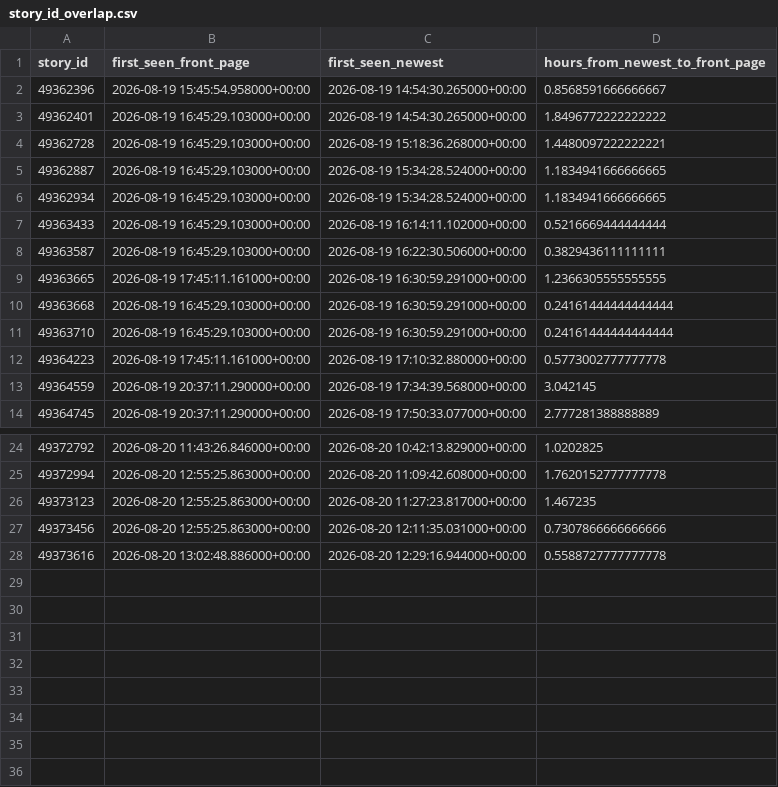
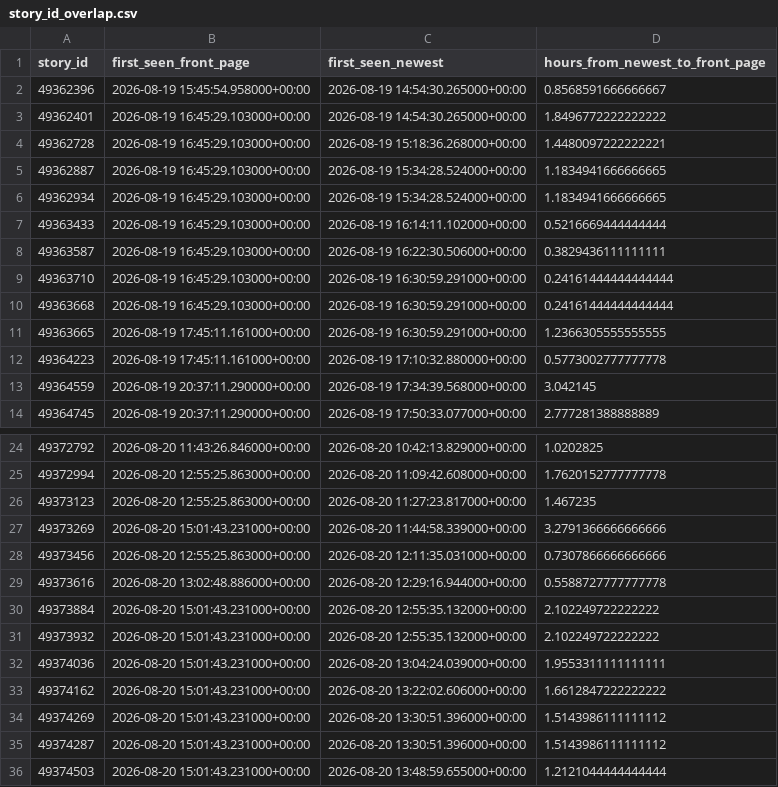
Before and after one commit to jiyajain23/scraper-virality-forensics, a CSV file: data/processed/story_id_overlap.csv, drawn as a sheet; only a part is shown, gaps mark what is left out.

```diff
--- a/data/processed/story_id_overlap.csv
+++ b/data/processed/story_id_overlap.csv
@@ -8,5 +8,5 @@ story_id,first_seen_front_page,first_seen_newest,hours_from_newest_to_front_page
 49363587,2026-08-19 16:45:29.103000+00:00,2026-08-19 16:22:30.506000+00:00,0.3829436111111111
+49363710,2026-08-19 16:45:29.103000+00:00,2026-08-19 16:30:59.291000+00:00,0.24161444444444444
+49363668,2026-08-19 16:45:29.103000+00:00,2026-08-19 16:30:59.291000+00:00,0.24161444444444444
 49363665,2026-08-19 17:45:11.161000+00:00,2026-08-19 16:30:59.291000+00:00,1.2366305555555555
-49363668,2026-08-19 16:45:29.103000+00:00,2026-08-19 16:30:59.291000+00:00,0.24161444444444444
-49363710,2026-08-19 16:45:29.103000+00:00,2026-08-19 16:30:59.291000+00:00,0.24161444444444444
 49364223,2026-08-19 17:45:11.161000+00:00,2026-08-19 17:10:32.880000+00:00,0.5773002777777778
@@ -26,3 +26,11 @@ story_id,first_seen_front_page,first_seen_newest,hours_from_newest_to_front_page
 49373123,2026-08-20 12:55:25.863000+00:00,2026-08-20 11:27:23.817000+00:00,1.467235
+49373269,2026-08-20 15:01:43.231000+00:00,2026-08-20 11:44:58.339000+00:00,3.2791366666666666
 49373456,2026-08-20 12:55:25.863000+00:00,2026-08-20 12:11:35.031000+00:00,0.7307866666666666
 49373616,2026-08-20 13:02:48.886000+00:00,2026-08-20 12:29:16.944000+00:00,0.5588727777777778
+49373884,2026-08-20 15:01:43.231000+00:00,2026-08-20 12:55:35.132000+00:00,2.102249722222222
+49373932,2026-08-20 15:01:43.231000+00:00,2026-08-20 12:55:35.132000+00:00,2.102249722222222
+49374036,2026-08-20 15:01:43.231000+00:00,2026-08-20 13:04:24.039000+00:00,1.9553311111111111
+49374162,2026-08-20 15:01:43.231000+00:00,2026-08-20 13:22:02.606000+00:00,1.6612847222222222
+49374269,2026-08-20 15:01:43.231000+00:00,2026-08-20 13:30:51.396000+00:00,1.5143986111111112
+49374287,2026-08-20 15:01:43.231000+00:00,2026-08-20 13:30:51.396000+00:00,1.5143986111111112
+49374503,2026-08-20 15:01:43.231000+00:00,2026-08-20 13:48:59.655000+00:00,1.2121044444444444
```
Also changed, not shown: 28 other files.
